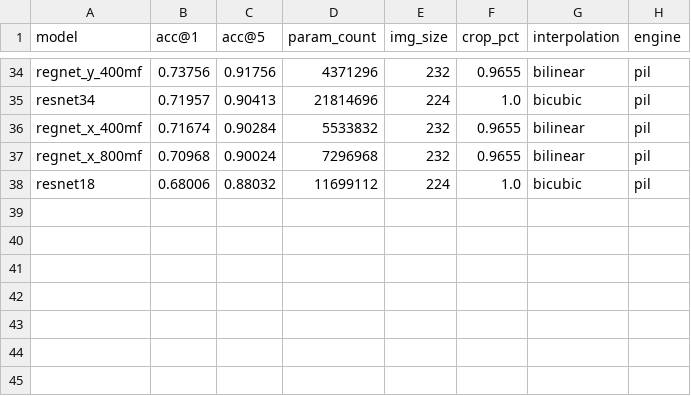
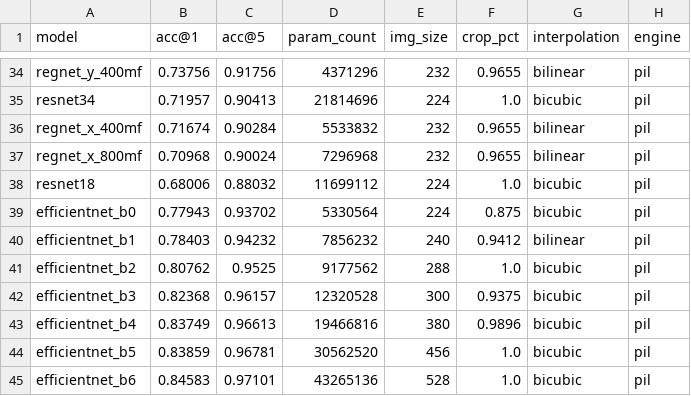
Before and after one commit to riccardomusmeci/mlx-image, a CSV file: results/results-imagenet-1k.csv, drawn as a sheet; only a part is shown, gaps mark what is left out.

Commit message:
Add EfficientNet family of models

```diff
--- a/results/results-imagenet-1k.csv
+++ b/results/results-imagenet-1k.csv
@@ -38 +38,8 @@ regnet_x_800mf,0.70968,0.90024,7296968,232,0.9655,bilinear,pil
 resnet18,0.68006,0.88032,11699112,224,1.0,bicubic,pil
+efficientnet_b0,0.77943,0.93702,5330564,224,0.875,bicubic,pil
+efficientnet_b1,0.78403,0.94232,7856232,240,0.9412,bilinear,pil
+efficientnet_b2,0.80762,0.9525,9177562,288,1.0,bicubic,pil
+efficientnet_b3,0.82368,0.96157,12320528,300,0.9375,bicubic,pil
+efficientnet_b4,0.83749,0.96613,19466816,380,0.9896,bicubic,pil
+efficientnet_b5,0.83859,0.96781,30562520,456,1.0,bicubic,pil
+efficientnet_b6,0.84583,0.97101,43265136,528,1.0,bicubic,pil
```
Also changed, not shown: 7 other files.
